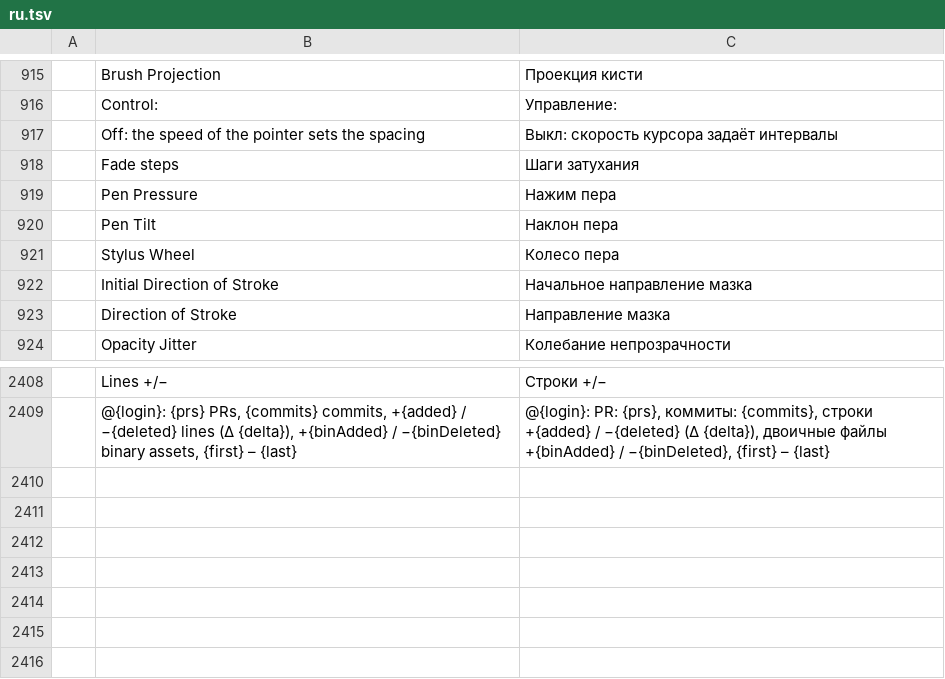
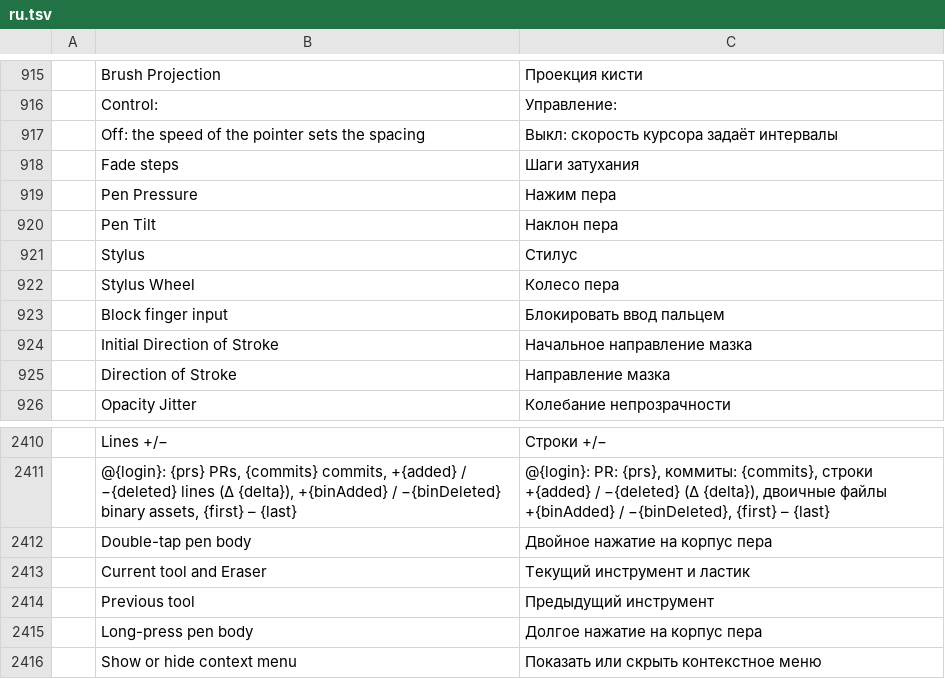
Before and after one commit to MXJinjing/photocraft-hmos, a TSV file: upstream/photocraft/crates/ui-egui/src/i18n/ru.tsv, drawn as a sheet; only a part is shown, gaps mark what is left out; the diff names each change by its address in the sheet, - before the commit and + after, or states it on an @@ line.

Commit message:
feat(stylus): unified stylus input, preferences and HarmonyOS adapter
- Replace the web pointer listener with a single StylusInput/StylusFeed protocol covering pointer source and samples, barrel button state, double-tap and long-press gestures, event dedup and range validation; document it in docs/stylus-input.md.
- Add tools.blockFingerInput, tools.stylusDoubleTap and tools.stylusLongPress with an options-bar Stylus menu and a Preferences › Tools group.
- Add the HarmonyOS HarmonyStylusAdapter over Pen Kit/InputKit, plus a Node test that runs the real adapter against the shared protocol samples.
- Keep the Eraser's own Pressure for Size/Opacity independent of the brush.
- Cover the preferences, the menu, the adapter protocol and touch/stylus input with tests.

```diff
--- a/upstream/photocraft/crates/ui-egui/src/i18n/ru.tsv
+++ b/upstream/photocraft/crates/ui-egui/src/i18n/ru.tsv
+row 921:  | Stylus | Стилус
+row 923:  | Block finger input | Блокировать ввод пальцем
+row 2412:  | Double-tap pen body | Двойное нажатие на корпус пера
+row 2413:  | Current tool and Eraser | Текущий инструмент и ластик
+row 2414:  | Previous tool | Предыдущий инструмент
+row 2415:  | Long-press pen body | Долгое нажатие на корпус пера
+row 2416:  | Show or hide context menu | Показать или скрыть контекстное меню
```
Also changed, not shown: upstream/photocraft/crates/ui-egui/src/i18n/cs.tsv, upstream/photocraft/crates/ui-egui/src/i18n/es.tsv, 28 other files.
